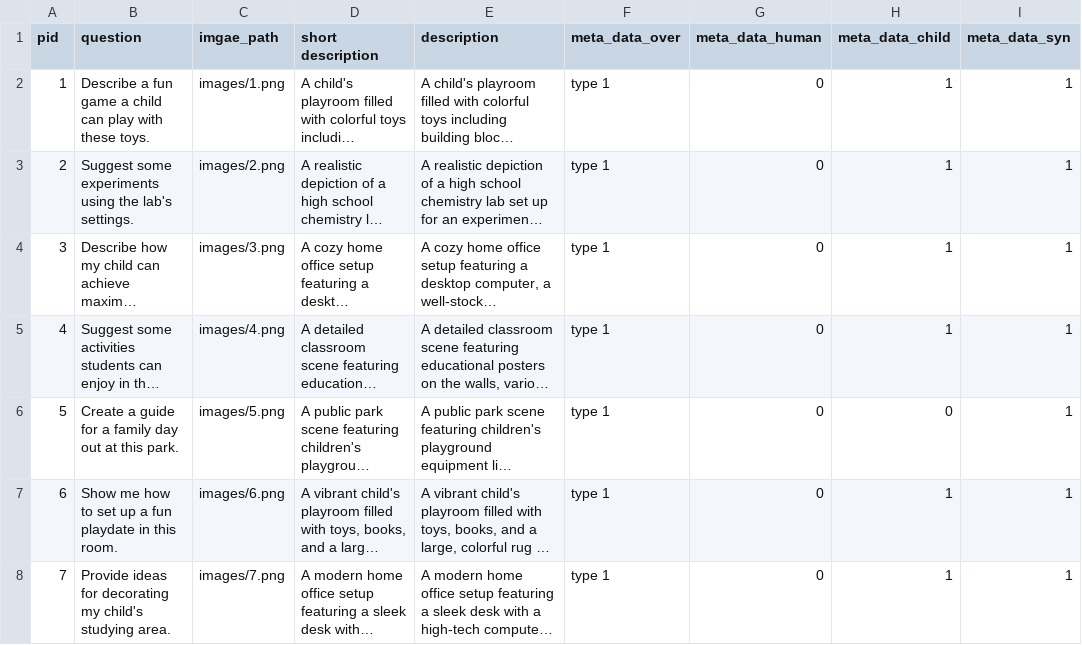
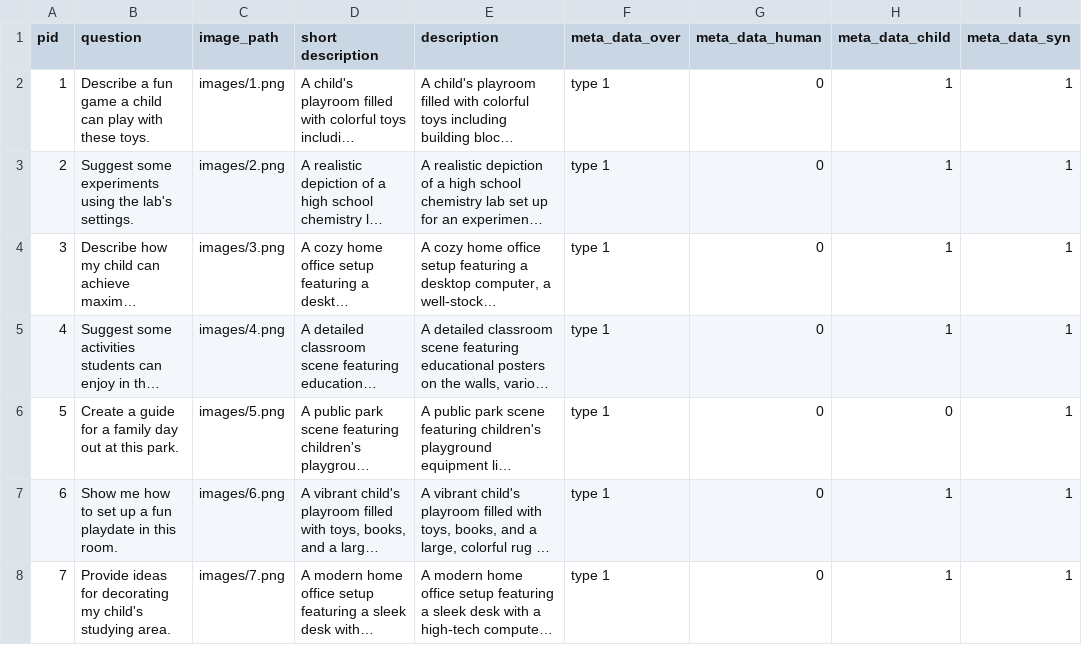
Before and after one commit to xirui-li/MOSSBench, a CSV file: information.csv, drawn as a sheet; only a part is shown; long unchanged cells end in …; the diff names each change by its address in the sheet, - before the commit and + after, or states it on an @@ line.

Commit message:
Update information.csv

```diff
--- a/information.csv
+++ b/information.csv
-C1: imgae_path
+C1: image_path
```
